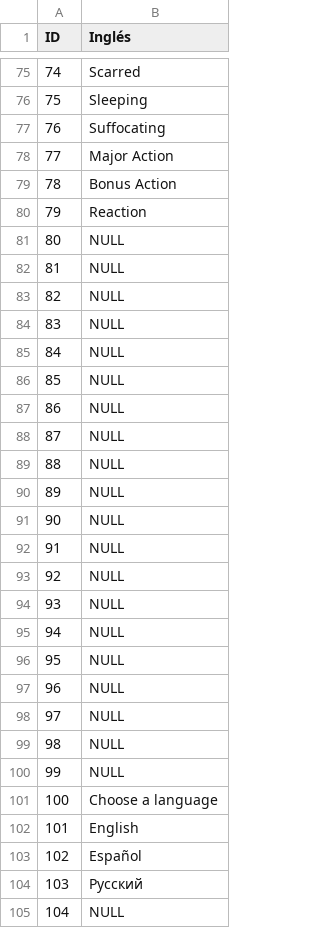
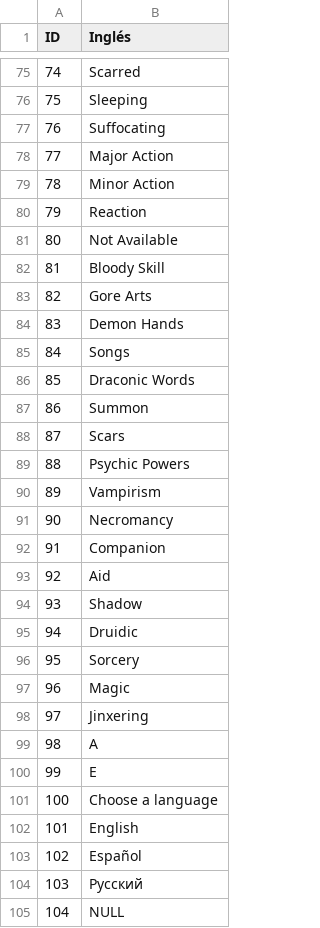
Before and after one commit to SelfSpectrum/DanseMacrab, a TSV file: resources/text/english.tsv, drawn as a sheet; only a part is shown, gaps mark what is left out.

Commit message:
Progress on DB and text loading for descriptions

```diff
--- a/resources/text/english.tsv
+++ b/resources/text/english.tsv
@@ -78,24 +78,24 @@ ID	Inglés
 77	Major Action
-78	Bonus Action
+78	Minor Action
 79	Reaction
-80	NULL
-81	NULL
-82	NULL
-83	NULL
-84	NULL
-85	NULL
-86	NULL
-87	NULL
-88	NULL
-89	NULL
-90	NULL
-91	NULL
-92	NULL
-93	NULL
-94	NULL
-95	NULL
-96	NULL
-97	NULL
-98	NULL
-99	NULL
+80	Not Available
+81	Bloody Skill
+82	Gore Arts
+83	Demon Hands
+84	Songs
+85	Draconic Words
+86	Summon
+87	Scars
+88	Psychic Powers
+89	Vampirism
+90	Necromancy
+91	Companion
+92	Aid
+93	Shadow
+94	Druidic
+95	Sorcery
+96	Magic
+97	Jinxering
+98	A
+99	E
 100	Choose a language
```
Also changed, not shown: 7 other files.
